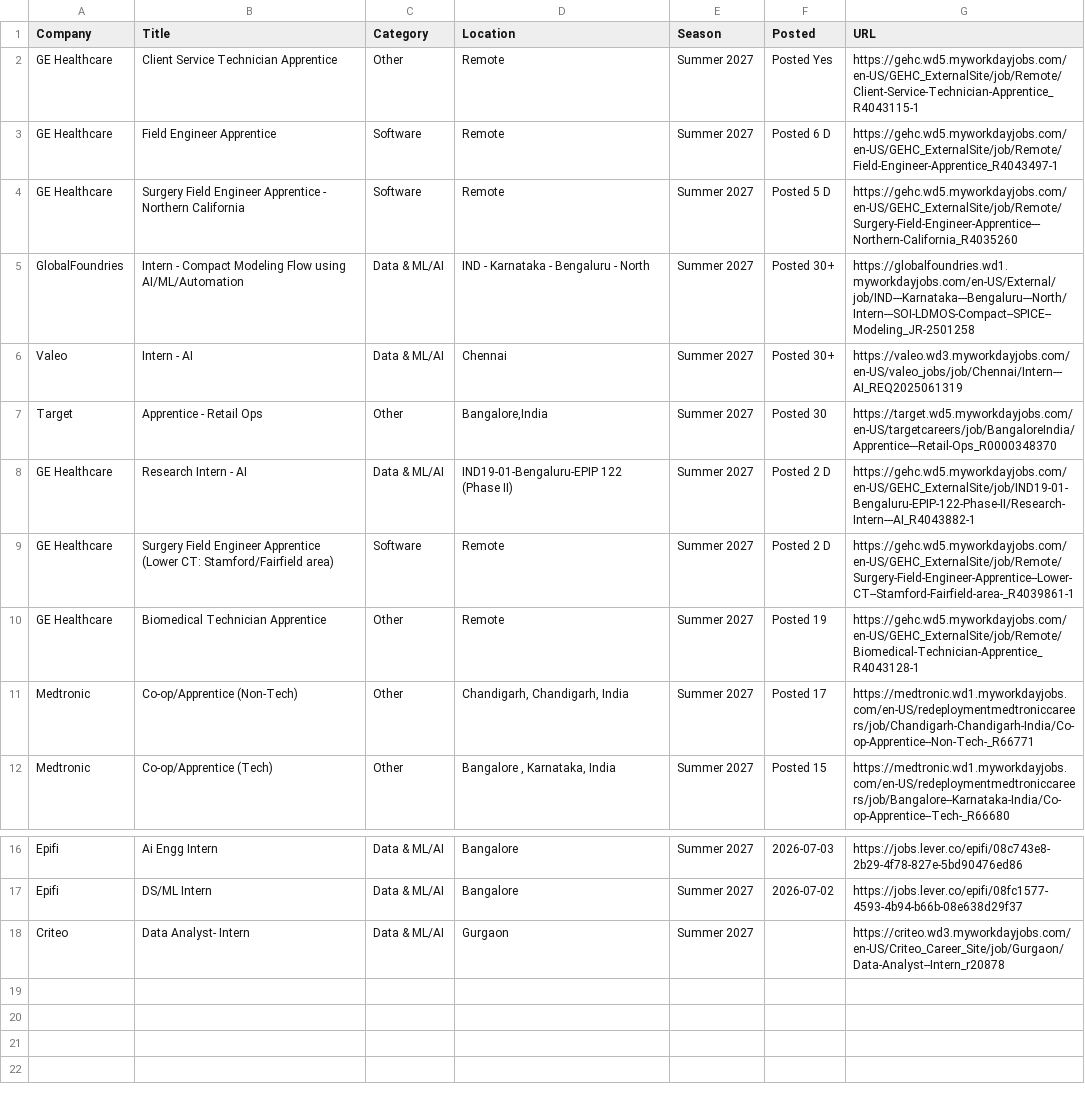
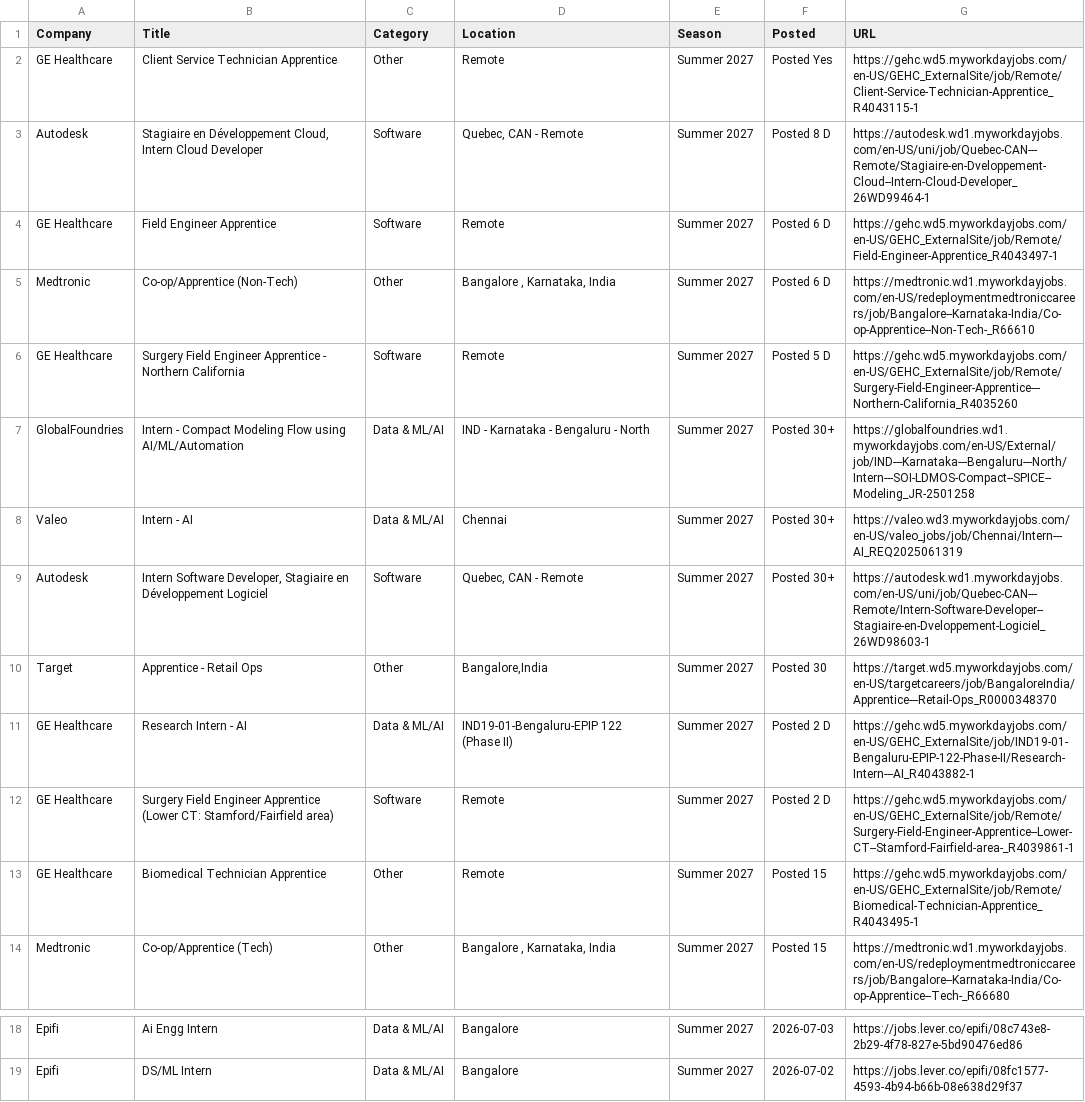
Before and after one commit to 10vulture1005/interns-work, a CSV file: data/internships.csv, drawn as a sheet; only a part is shown, gaps mark what is left out.

```diff
--- a/data/internships.csv
+++ b/data/internships.csv
@@ -2,3 +2,5 @@ Company,Title,Category,Location,Season,Posted,URL
 GE Healthcare,Client Service Technician Apprentice,Other,Remote,Summer 2027,Posted Yes,https://gehc.wd5.myworkdayjobs.com/en-US/GEHC_ExternalSite/job/Remote/Client-Service-Technician-Apprentice_R4043115-1
+Autodesk,"Stagiaire en Développement Cloud, Intern Cloud Developer",Software,"Quebec, CAN - Remote",Summer 2027,Posted 8 D,https://autodesk.wd1.myworkdayjobs.com/en-US/uni/job/Quebec-CAN---Remote/Stagiaire-en-Dveloppement-Cloud--Intern-Cloud-Developer_26WD99464-1
 GE Healthcare,Field Engineer Apprentice,Software,Remote,Summer 2027,Posted 6 D,https://gehc.wd5.myworkdayjobs.com/en-US/GEHC_ExternalSite/job/Remote/Field-Engineer-Apprentice_R4043497-1
+Medtronic,Co-op/Apprentice (Non-Tech),Other,"Bangalore , Karnataka, India",Summer 2027,Posted 6 D,https://medtronic.wd1.myworkdayjobs.com/en-US/redeploymentmedtroniccareers/job/Bangalore--Karnataka-India/Co-op-Apprentice--Non-Tech-_R66610
 GE Healthcare,Surgery Field Engineer Apprentice - Northern California,Software,Remote,Summer 2027,Posted 5 D,https://gehc.wd5.myworkdayjobs.com/en-US/GEHC_ExternalSite/job/Remote/Surgery-Field-Engineer-Apprentice---Northern-California_R4035260
@@ -6,2 +8,3 @@ GlobalFoundries,Intern - Compact Modeling Flow using AI/ML/Automation,Data & ML/
 Valeo,Intern - AI,Data & ML/AI,Chennai,Summer 2027,Posted 30+,https://valeo.wd3.myworkdayjobs.com/en-US/valeo_jobs/job/Chennai/Intern---AI_REQ2025061319
+Autodesk,"Intern Software Developer, Stagiaire en Développement Logiciel",Software,"Quebec, CAN - Remote",Summer 2027,Posted 30+,https://autodesk.wd1.myworkdayjobs.com/en-US/uni/job/Quebec-CAN---Remote/Intern-Software-Developer--Stagiaire-en-Dveloppement-Logiciel_26WD98603-1
 Target,Apprentice - Retail Ops,Other,"Bangalore,India",Summer 2027,Posted 30 ,https://target.wd5.myworkdayjobs.com/en-US/targetcareers/job/BangaloreIndia/Apprentice---Retail-Ops_R0000348370
@@ -9,4 +12,3 @@ GE Healthcare,Research Intern - AI,Data & ML/AI,IND19-01-Bengaluru-EPIP 122 (Pha
 GE Healthcare,Surgery Field Engineer Apprentice (Lower CT: Stamford/Fairfield area),Software,Remote,Summer 2027,Posted 2 D,https://gehc.wd5.myworkdayjobs.com/en-US/GEHC_ExternalSite/job/Remote/Surgery-Field-Engineer-Apprentice--Lower-CT--Stamford-Fairfield-area-_R4039861-1
-GE Healthcare,Biomedical Technician Apprentice,Other,Remote,Summer 2027,Posted 19 ,https://gehc.wd5.myworkdayjobs.com/en-US/GEHC_ExternalSite/job/Remote/Biomedical-Technician-Apprentice_R4043128-1
-Medtronic,Co-op/Apprentice (Non-Tech),Other,"Chandigarh, Chandigarh, India",Summer 2027,Posted 17 ,https://medtronic.wd1.myworkdayjobs.com/en-US/redeploymentmedtroniccareers/job/Chandigarh-Chandigarh-India/Co-op-Apprentice--Non-Tech-_R66771
+GE Healthcare,Biomedical Technician Apprentice,Other,Remote,Summer 2027,Posted 15 ,https://gehc.wd5.myworkdayjobs.com/en-US/GEHC_ExternalSite/job/Remote/Biomedical-Technician-Apprentice_R4043495-1
 Medtronic,Co-op/Apprentice (Tech),Other,"Bangalore , Karnataka, India",Summer 2027,Posted 15 ,https://medtronic.wd1.myworkdayjobs.com/en-US/redeploymentmedtroniccareers/job/Bangalore--Karnataka-India/Co-op-Apprentice--Tech-_R66680
@@ -17,2 +19 @@ Epifi,Ai Engg Intern,Data & ML/AI,Bangalore,Summer 2027,2026-07-03,https://jobs.
 Epifi,DS/ML Intern,Data & ML/AI,Bangalore,Summer 2027,2026-07-02,https://jobs.lever.co/epifi/08fc1577-4593-4b94-b66b-08e638d29f37
-Criteo,Data Analyst- Intern,Data & ML/AI,Gurgaon,Summer 2027,,https://criteo.wd3.myworkdayjobs.com/en-US/Criteo_Career_Site/job/Gurgaon/Data-Analyst--Intern_r20878
```
Also changed, not shown: 9 other files.
